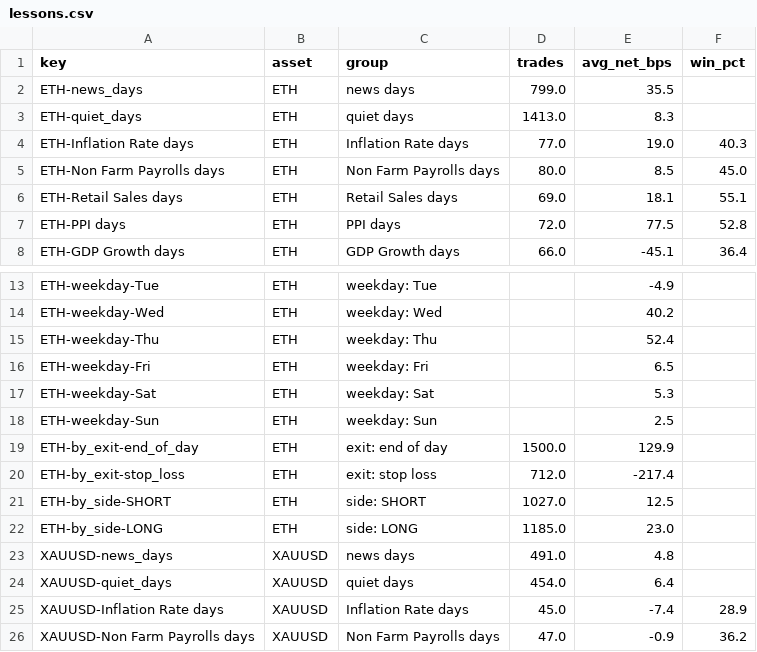
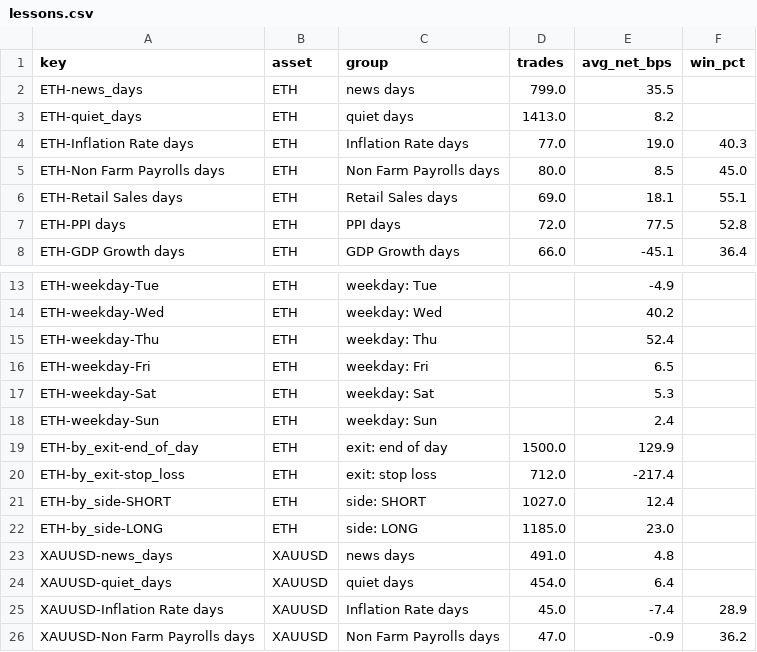
Before and after one commit to debtsolverscanada-lgtm/trading-results, a CSV file: data/lessons.csv, drawn as a sheet; only a part is shown, gaps mark what is left out.

```diff
--- a/data/lessons.csv
+++ b/data/lessons.csv
@@ -2,3 +2,3 @@ key,asset,group,trades,avg_net_bps,win_pct
 ETH-news_days,ETH,news days,799.0,35.5,
-ETH-quiet_days,ETH,quiet days,1413.0,8.3,
+ETH-quiet_days,ETH,quiet days,1413.0,8.2,
 ETH-Inflation Rate days,ETH,Inflation Rate days,77.0,19.0,40.3
@@ -17,6 +17,6 @@ ETH-weekday-Fri,ETH,weekday: Fri,,6.5,
 ETH-weekday-Sat,ETH,weekday: Sat,,5.3,
-ETH-weekday-Sun,ETH,weekday: Sun,,2.5,
+ETH-weekday-Sun,ETH,weekday: Sun,,2.4,
 ETH-by_exit-end_of_day,ETH,exit: end of day,1500.0,129.9,
 ETH-by_exit-stop_loss,ETH,exit: stop loss,712.0,-217.4,
-ETH-by_side-SHORT,ETH,side: SHORT,1027.0,12.5,
+ETH-by_side-SHORT,ETH,side: SHORT,1027.0,12.4,
 ETH-by_side-LONG,ETH,side: LONG,1185.0,23.0,
```
Also changed, not shown: data/live_status.csv, data/live_trades.csv, 5 other files.
